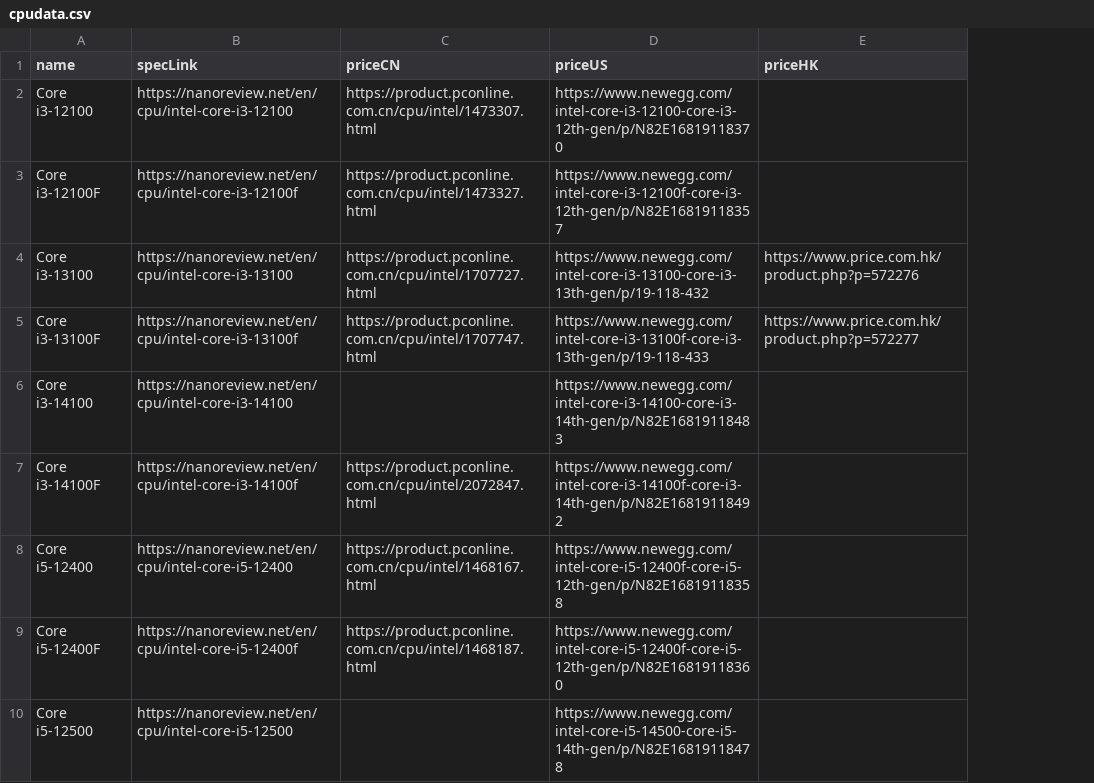
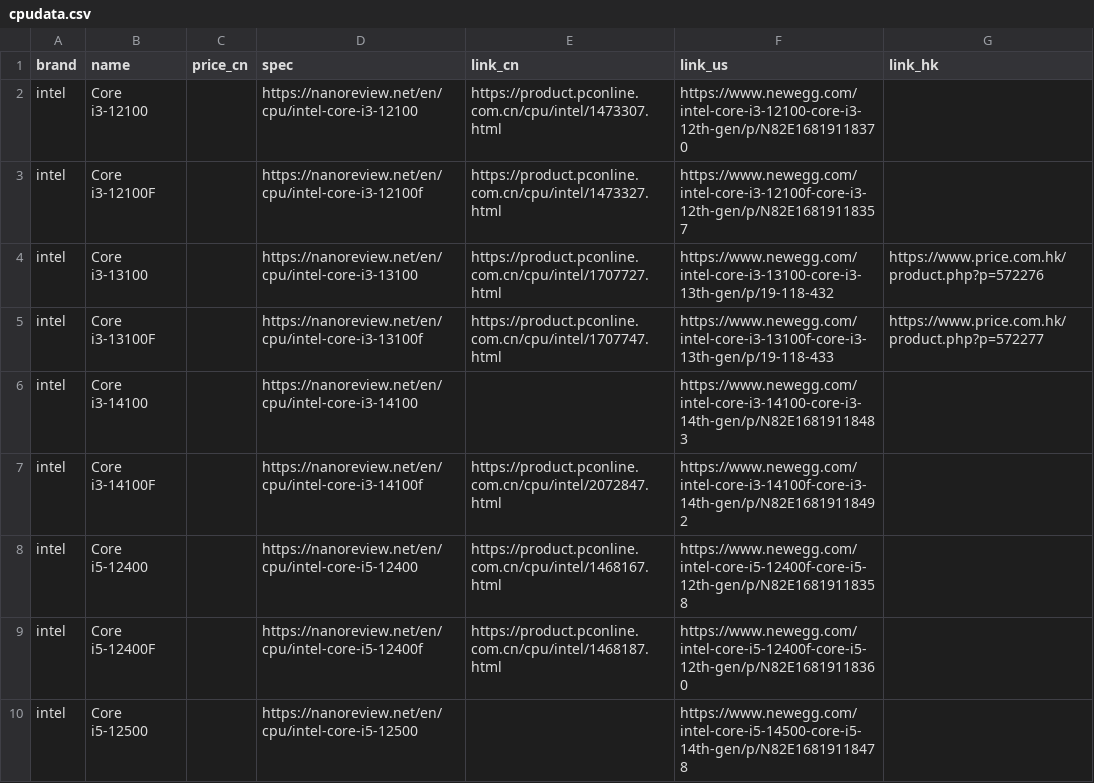
Before and after one commit to hycmatthew/GoColly, a CSV file: src/res/cpudata.csv, drawn as a sheet; only a part is shown; addresses are those after the commit; the diff names each change by its address in the sheet, - before the commit and + after, or states it on an @@ line.

```diff
--- a/src/res/cpudata.csv
+++ b/src/res/cpudata.csv
+column A (brand), rows 2-10: all intel
+column C (price_cn), empty
-D1: specLink
+D1: spec
-E1: priceCN
+E1: link_cn
-F1: priceUS
+F1: link_us
-G1: priceHK
+G1: link_hk
```
Also changed, not shown: 11 other files.
